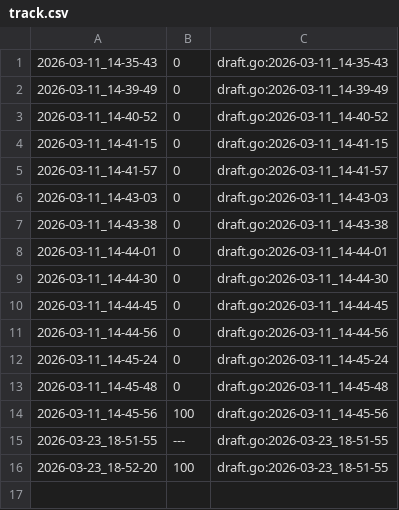
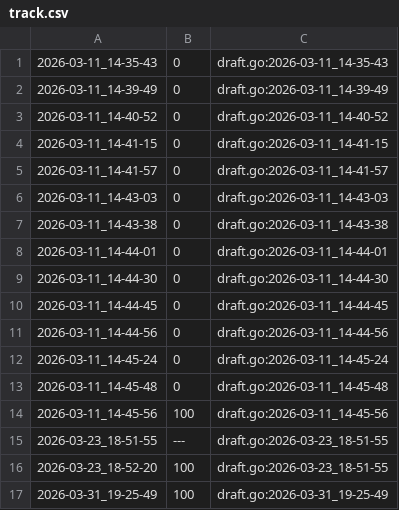
Before and after one commit to qxcode-course/ed-seg-bloco-a-K-Cameos, a CSV file: tko/.tko/track/ed@princesa/track.csv, drawn as a sheet; the diff names each change by its address in the sheet, - before the commit and + after, or states it on an @@ line.

```diff
--- a/tko/.tko/track/ed@princesa/track.csv
+++ b/tko/.tko/track/ed@princesa/track.csv
+row 17: 2026-03-31_19-25-49 | 100 | draft.go:2026-03-31_19-25-49
```
Also changed, not shown: 11 other files.
